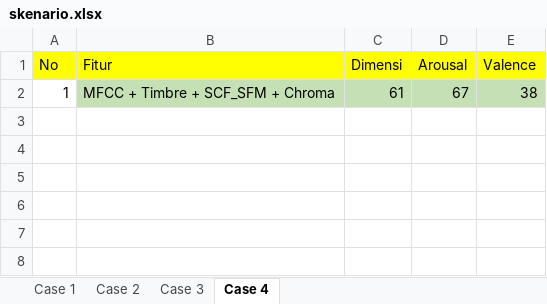
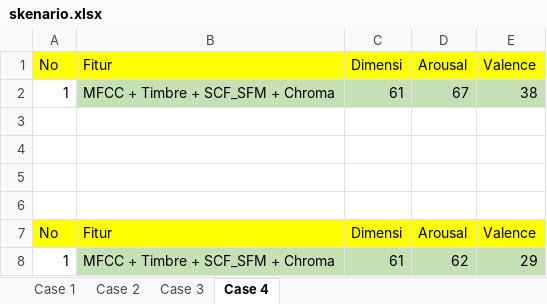
Before and after one commit to TegarSU/AsikYesAjigile, an Excel workbook: predict/skenario.xlsx, sheet Case 4, drawn as a sheet; values as stored, in another font and other column widths than the file's, no borders; the diff names each change by its address in the sheet, - before the commit and + after, or states it on an @@ line.

```diff
--- a/predict/skenario.xlsx (sheet Case 4)
+++ b/predict/skenario.xlsx (sheet Case 4)
+row 3: (empty)
+row 4: (empty)
+row 5: (empty)
+row 6: (empty)
+row 7: No | Fitur | Dimensi | Arousal | Valence
+row 8: 1 | MFCC + Timbre + SCF_SFM + Chroma | 61 | 62 | 29
```
Also changed, not shown: sheet Case 1, sheet Case 2, sheet Case 3, predict/case1.xlsx, predict/case2.xlsx, 10 other files.
